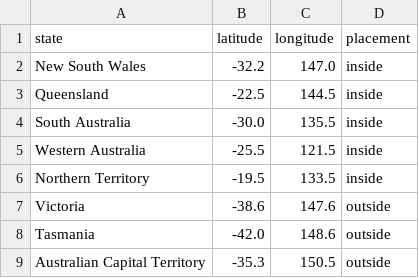
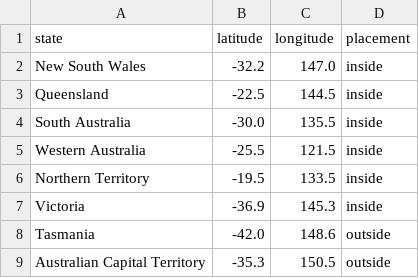
Before and after one commit to K-AyAlim/3179_Visualisation_2, a CSV file: data_sources/state_label_positions.csv, drawn as a sheet.

Commit message:
vic label back inside victoria

```diff
--- a/data_sources/state_label_positions.csv
+++ b/data_sources/state_label_positions.csv
@@ -6,3 +6,3 @@ Western Australia,-25.5,121.5,inside
 Northern Territory,-19.5,133.5,inside
-Victoria,-38.6,147.6,outside
+Victoria,-36.9,145.3,inside
 Tasmania,-42.0,148.6,outside
```
